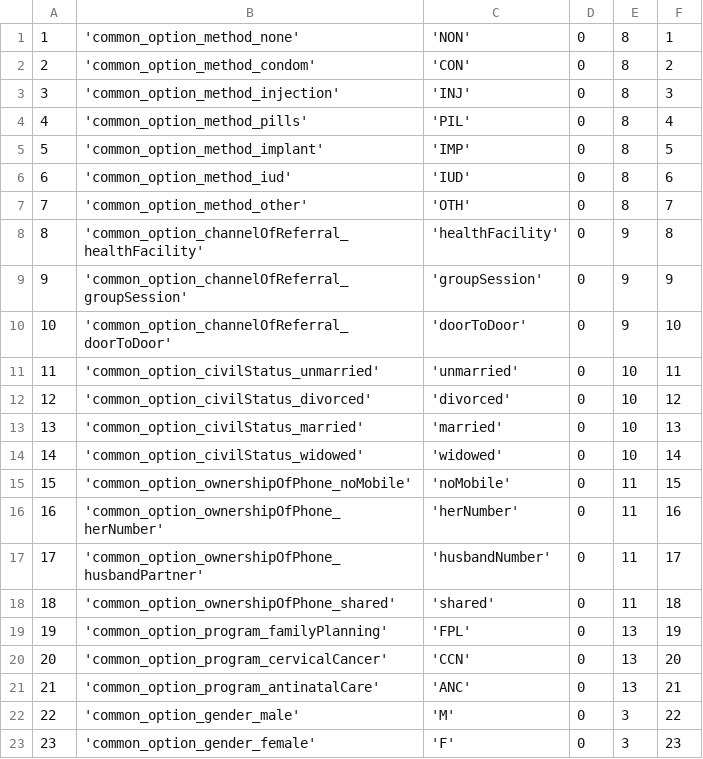
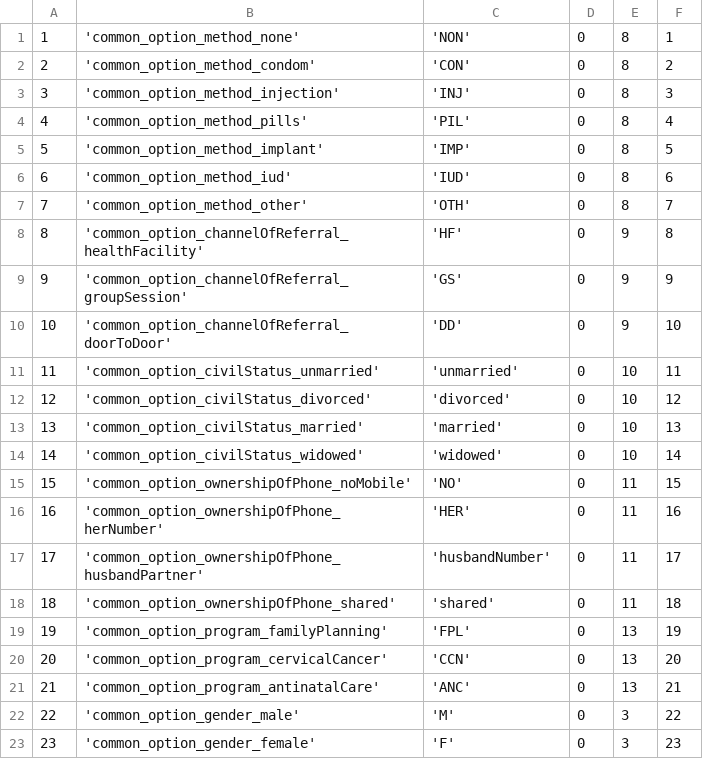
Before and after one commit to EyeSeeTea/pictureapp, a CSV file: app/src/ereferrals/assets/Options.csv, drawn as a sheet.

Commit message:
Sending surveys to with new push body version almost working.

```diff
--- a/app/src/ereferrals/assets/Options.csv
+++ b/app/src/ereferrals/assets/Options.csv
@@ -7,5 +7,5 @@
 7;'common_option_method_other';'OTH';0;8;7
-8;'common_option_channelOfReferral_healthFacility';'healthFacility';0;9;8
-9;'common_option_channelOfReferral_groupSession';'groupSession';0;9;9
-10;'common_option_channelOfReferral_doorToDoor';'doorToDoor';0;9;10
+8;'common_option_channelOfReferral_healthFacility';'HF';0;9;8
+9;'common_option_channelOfReferral_groupSession';'GS';0;9;9
+10;'common_option_channelOfReferral_doorToDoor';'DD';0;9;10
 11;'common_option_civilStatus_unmarried';'unmarried';0;10;11
@@ -14,4 +14,4 @@
 14;'common_option_civilStatus_widowed';'widowed';0;10;14
-15;'common_option_ownershipOfPhone_noMobile';'noMobile';0;11;15
-16;'common_option_ownershipOfPhone_herNumber';'herNumber';0;11;16
+15;'common_option_ownershipOfPhone_noMobile';'NO';0;11;15
+16;'common_option_ownershipOfPhone_herNumber';'HER';0;11;16
 17;'common_option_ownershipOfPhone_husbandPartner';'husbandNumber';0;11;17
```
